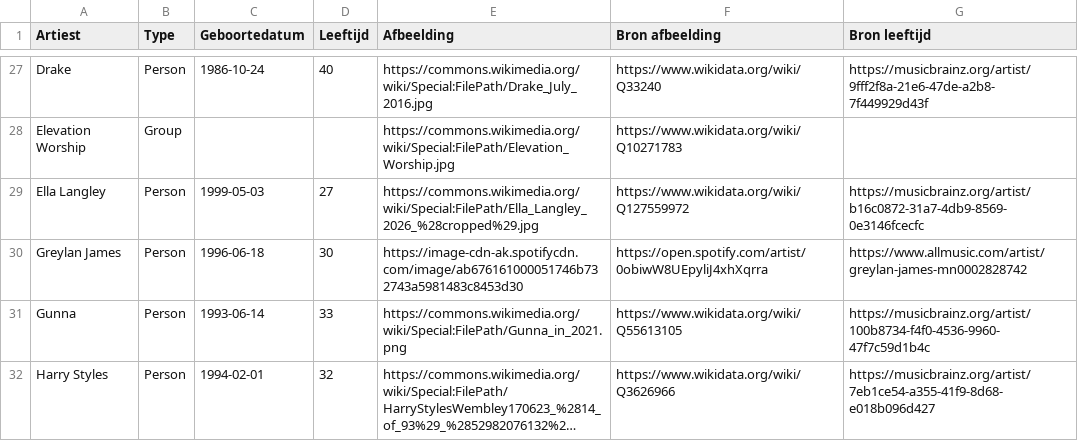
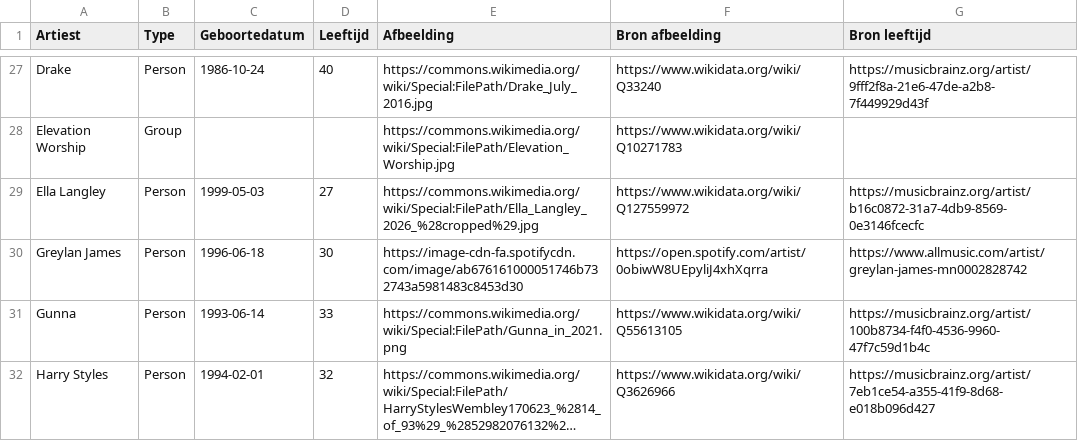
Before and after one commit to seppegoossens99-eng/billboard-hot-100-reversed, a CSV file: billboard_artist_profiles.csv, drawn as a sheet; only a part is shown, gaps mark what is left out; long unchanged cells end in …; the diff covers the shown part only.

```diff
--- a/billboard_artist_profiles.csv
+++ b/billboard_artist_profiles.csv
@@ -29,3 +29,3 @@ Elevation Worship,Group,,,https://commons.wikimedia.org/wiki/Special:FilePath/El
 Ella Langley,Person,1999-05-03,27,https://commons.wikimedia.org/wiki/Special:FilePath/Ella_Langley_2026_%28cropped%29.jpg,https://www.wikidata.org/wiki/Q127559972,https://musicbrainz.org/artist/b16c0872-31a7-4db9-8569-0e3146fcecfc
-Greylan James,Person,1996-06-18,30,https://image-cdn-ak.spotifycdn.com/image/ab676161000051746b732743a5981483c8453d30,https://open.spotify.com/artist/0obiwW8UEpyliJ4xhXqrra,https://www.allmusic.com/artist/greylan-james-mn0002828742
+Greylan James,Person,1996-06-18,30,https://image-cdn-fa.spotifycdn.com/image/ab676161000051746b732743a5981483c8453d30,https://open.spotify.com/artist/0obiwW8UEpyliJ4xhXqrra,https://www.allmusic.com/artist/greylan-james-mn0002828742
 Gunna,Person,1993-06-14,33,https://commons.wikimedia.org/wiki/Special:FilePath/Gunna_in_2021.png,https://www.wikidata.org/wiki/Q55613105,https://musicbrainz.org/artist/100b8734-f4f0-4536-9960-47f7c59d1b4c
```
Also changed, not shown: 6 edited cells elsewhere in this file, 2 other files.
